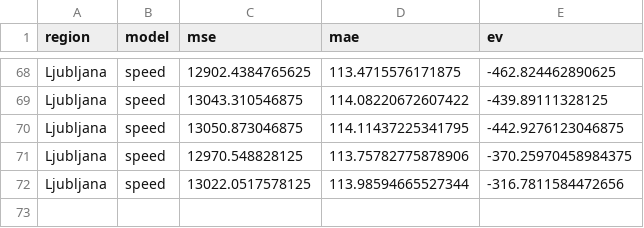
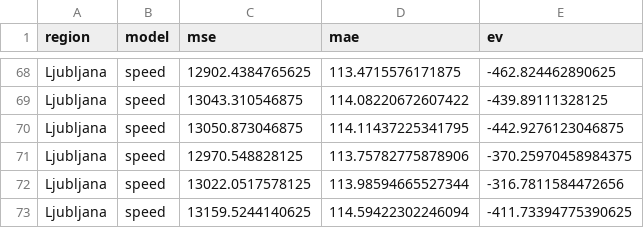
Before and after one commit to ChiefPatrik/trafficPredictions, a CSV file: reports/Ljubljana/speed_evaluation_report.csv, drawn as a sheet; only a part is shown, gaps mark what is left out; the diff names each change by its address in the sheet, - before the commit and + after, or states it on an @@ line.

```diff
--- a/reports/Ljubljana/speed_evaluation_report.csv
+++ b/reports/Ljubljana/speed_evaluation_report.csv
+row 73: Ljubljana | speed | 13159.5244140625 | 114.59422302246094 | -411.73394775390625
```
Also changed, not shown: reports/Kozina/speed_evaluation_report.csv, reports/Maribor/speed_evaluation_report.csv, 14 other files.
